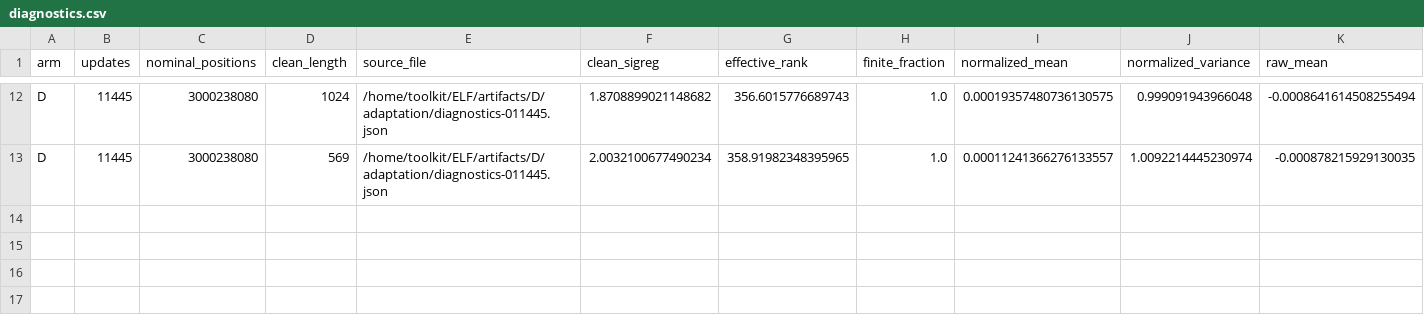
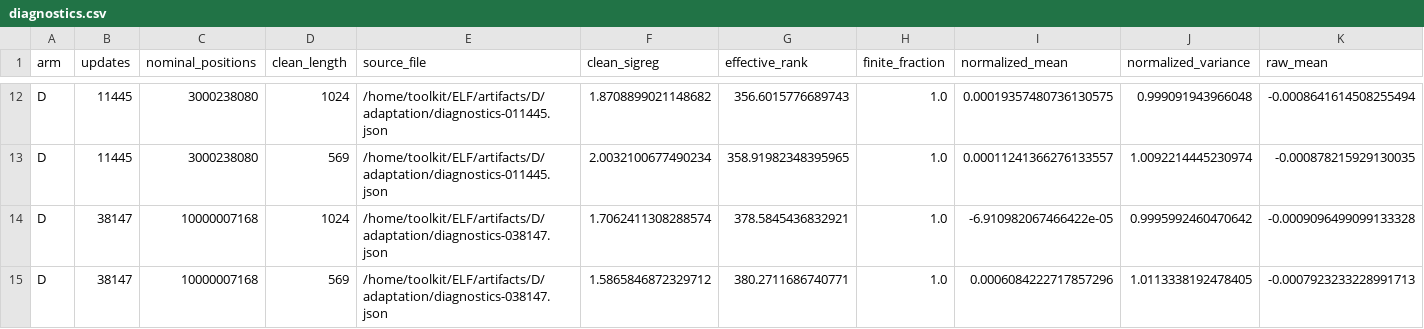
Before and after one commit to yashizhang/ELF, a CSV file: diagnostics.csv, drawn as a sheet; only a part is shown, gaps mark what is left out; rows hold the shown columns only; the diff names each change by its address in the sheet, - before the commit and + after, or states it on an @@ line.

```diff
--- a/diagnostics.csv
+++ b/diagnostics.csv
+row 14: D | 38147 | 10000007168 | 1024 | /home/toolkit/ELF/artifacts/D/adaptation/diagnostics-038147.json | 1.7062411308288574 | 378.5845436832921 | 1.0 | -6.910982067466422e-05 | 0.9995992460470642 | -0.0009096499099133328
+row 15: D | 38147 | 10000007168 | 569 | /home/toolkit/ELF/artifacts/D/adaptation/diagnostics-038147.json | 1.5865846872329712 | 380.2711686740771 | 1.0 | 0.0006084222717857296 | 1.0113338192478405 | -0.0007923233228991713
```
Also changed, not shown: compute.csv, stage_compute.csv, 14 other files.
